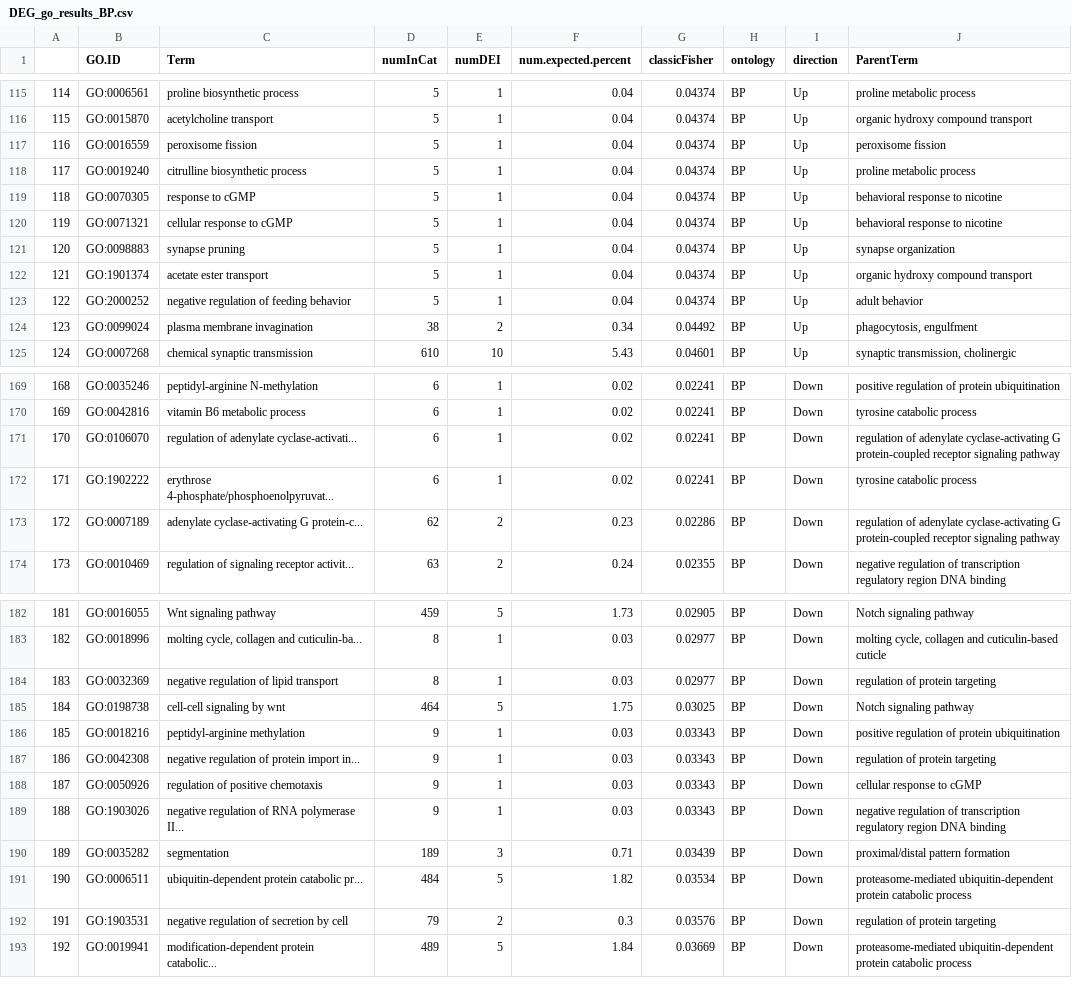
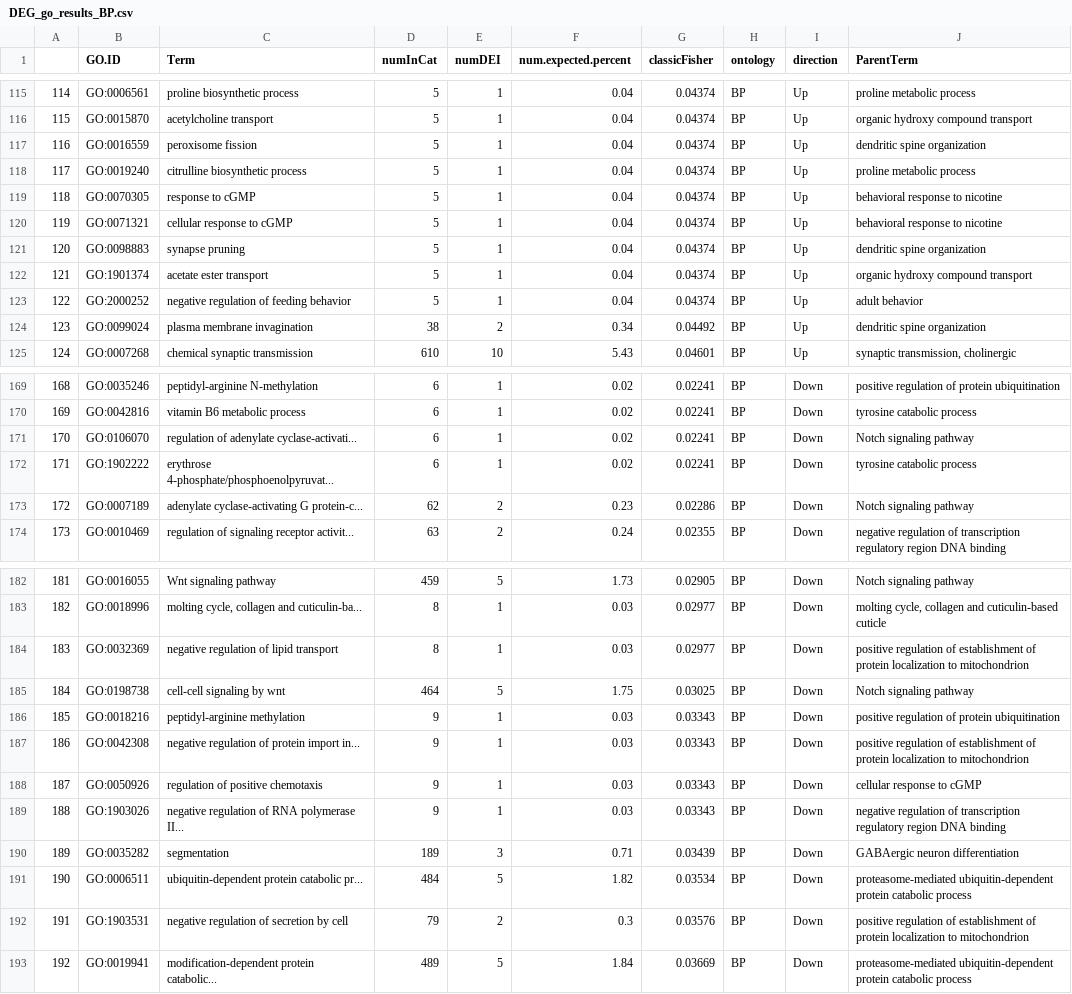
Before and after one commit to hputnam/Becker_E5, a CSV file: RAnalysis/Output/DEG_go_results_BP.csv, drawn as a sheet; only a part is shown, gaps mark what is left out; the diff covers the shown part only.

```diff
--- a/RAnalysis/Output/DEG_go_results_BP.csv
+++ b/RAnalysis/Output/DEG_go_results_BP.csv
@@ -116,3 +116,3 @@
 "115","GO:0015870","acetylcholine transport",5,1,0.04,0.04374,"BP","Up","organic hydroxy compound transport"
-"116","GO:0016559","peroxisome fission",5,1,0.04,0.04374,"BP","Up","peroxisome fission"
+"116","GO:0016559","peroxisome fission",5,1,0.04,0.04374,"BP","Up","dendritic spine organization"
 "117","GO:0019240","citrulline biosynthetic process",5,1,0.04,0.04374,"BP","Up","proline metabolic process"
@@ -120,6 +120,6 @@
 "119","GO:0071321","cellular response to cGMP",5,1,0.04,0.04374,"BP","Up","behavioral response to nicotine"
-"120","GO:0098883","synapse pruning",5,1,0.04,0.04374,"BP","Up","synapse organization"
+"120","GO:0098883","synapse pruning",5,1,0.04,0.04374,"BP","Up","dendritic spine organization"
 "121","GO:1901374","acetate ester transport",5,1,0.04,0.04374,"BP","Up","organic hydroxy compound transport"
 "122","GO:2000252","negative regulation of feeding behavior",5,1,0.04,0.04374,"BP","Up","adult behavior"
-"123","GO:0099024","plasma membrane invagination",38,2,0.34,0.04492,"BP","Up","phagocytosis, engulfment"
+"123","GO:0099024","plasma membrane invagination",38,2,0.34,0.04492,"BP","Up","dendritic spine organization"
 "124","GO:0007268","chemical synaptic transmission",610,10,5.43,0.04601,"BP","Up","synaptic transmission, cholinergic"
@@ -170,5 +170,5 @@
 "169","GO:0042816","vitamin B6 metabolic process",6,1,0.02,0.02241,"BP","Down","tyrosine catabolic process"
-"170","GO:0106070","regulation of adenylate cyclase-activati...",6,1,0.02,0.02241,"BP","Down","regulation of adenylate cyclase-activating G protein-coupled receptor signaling pathway"
+"170","GO:0106070","regulation of adenylate cyclase-activati...",6,1,0.02,0.02241,"BP","Down","Notch signaling pathway"
 "171","GO:1902222","erythrose 4-phosphate/phosphoenolpyruvat...",6,1,0.02,0.02241,"BP","Down","tyrosine catabolic process"
-"172","GO:0007189","adenylate cyclase-activating G protein-c...",62,2,0.23,0.02286,"BP","Down","regulation of adenylate cyclase-activating G protein-coupled receptor signaling pathway"
+"172","GO:0007189","adenylate cyclase-activating G protein-c...",62,2,0.23,0.02286,"BP","Down","Notch signaling pathway"
 "173","GO:0010469","regulation of signaling receptor activit...",63,2,0.24,0.02355,"BP","Down","negative regulation of transcription regulatory region DNA binding"
@@ -183,11 +183,11 @@
 "182","GO:0018996","molting cycle, collagen and cuticulin-ba...",8,1,0.03,0.02977,"BP","Down","molting cycle, collagen and cuticulin-based cuticle"
-"183","GO:0032369","negative regulation of lipid transport",8,1,0.03,0.02977,"BP","Down","regulation of protein targeting"
+"183","GO:0032369","negative regulation of lipid transport",8,1,0.03,0.02977,"BP","Down","positive regulation of establishment of protein localization to mitochondrion"
 "184","GO:0198738","cell-cell signaling by wnt",464,5,1.75,0.03025,"BP","Down","Notch signaling pathway"
 "185","GO:0018216","peptidyl-arginine methylation",9,1,0.03,0.03343,"BP","Down","positive regulation of protein ubiquitination"
-"186","GO:0042308","negative regulation of protein import in...",9,1,0.03,0.03343,"BP","Down","regulation of protein targeting"
+"186","GO:0042308","negative regulation of protein import in...",9,1,0.03,0.03343,"BP","Down","positive regulation of establishment of protein localization to mitochondrion"
 "187","GO:0050926","regulation of positive chemotaxis",9,1,0.03,0.03343,"BP","Down","cellular response to cGMP"
 "188","GO:1903026","negative regulation of RNA polymerase II...",9,1,0.03,0.03343,"BP","Down","negative regulation of transcription regulatory region DNA binding"
-"189","GO:0035282","segmentation",189,3,0.71,0.03439,"BP","Down","proximal/distal pattern formation"
+"189","GO:0035282","segmentation",189,3,0.71,0.03439,"BP","Down","GABAergic neuron differentiation"
 "190","GO:0006511","ubiquitin-dependent protein catabolic pr...",484,5,1.82,0.03534,"BP","Down","proteasome-mediated ubiquitin-dependent protein catabolic process"
-"191","GO:1903531","negative regulation of secretion by cell",79,2,0.3,0.03576,"BP","Down","regulation of protein targeting"
+"191","GO:1903531","negative regulation of secretion by cell",79,2,0.3,0.03576,"BP","Down","positive regulation of establishment of protein localization to mitochondrion"
 "192","GO:0019941","modification-dependent protein catabolic...",489,5,1.84,0.03669,"BP","Down","proteasome-mediated ubiquitin-dependent protein catabolic process"
```
Also changed, not shown: 11 edited cells elsewhere in this file, RAnalysis/Output/DEG_go_results_MF.csv, 3 other files.
